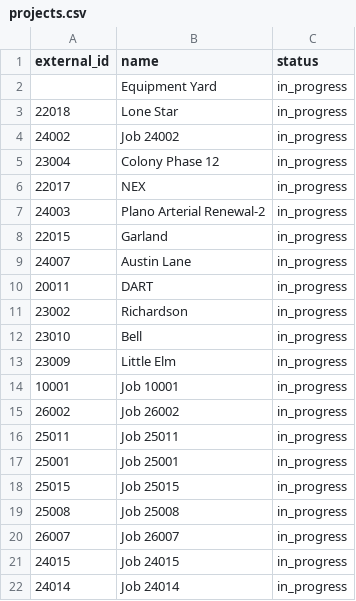
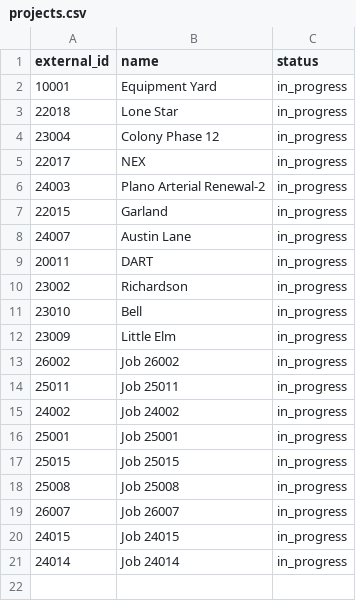
Before and after one commit to adds08/Optix, a CSV file: docs/data/import/projects.csv, drawn as a sheet.

```diff
--- a/docs/data/import/projects.csv
+++ b/docs/data/import/projects.csv
@@ -1,5 +1,4 @@
 external_id,name,status
-,Equipment Yard,in_progress
+10001,Equipment Yard,in_progress
 22018,Lone Star,in_progress
-24002,Job 24002,in_progress
 23004,Colony Phase 12,in_progress
@@ -13,5 +12,5 @@ external_id,name,status
 23009,Little Elm,in_progress
-10001,Job 10001,in_progress
 26002,Job 26002,in_progress
 25011,Job 25011,in_progress
+24002,Job 24002,in_progress
 25001,Job 25001,in_progress
```
Also changed, not shown: docs/data/import/rejects.csv, 49 other files.
